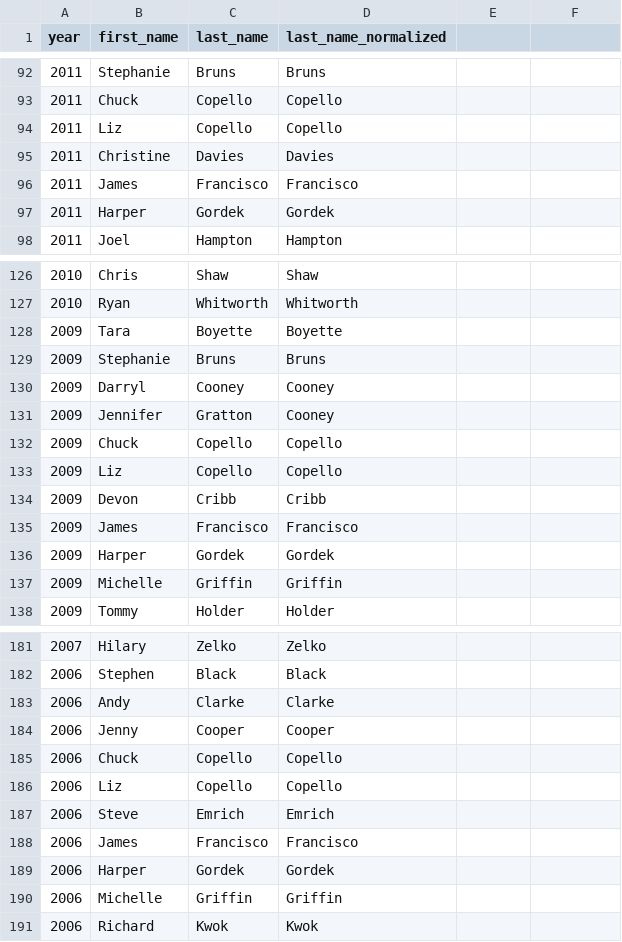
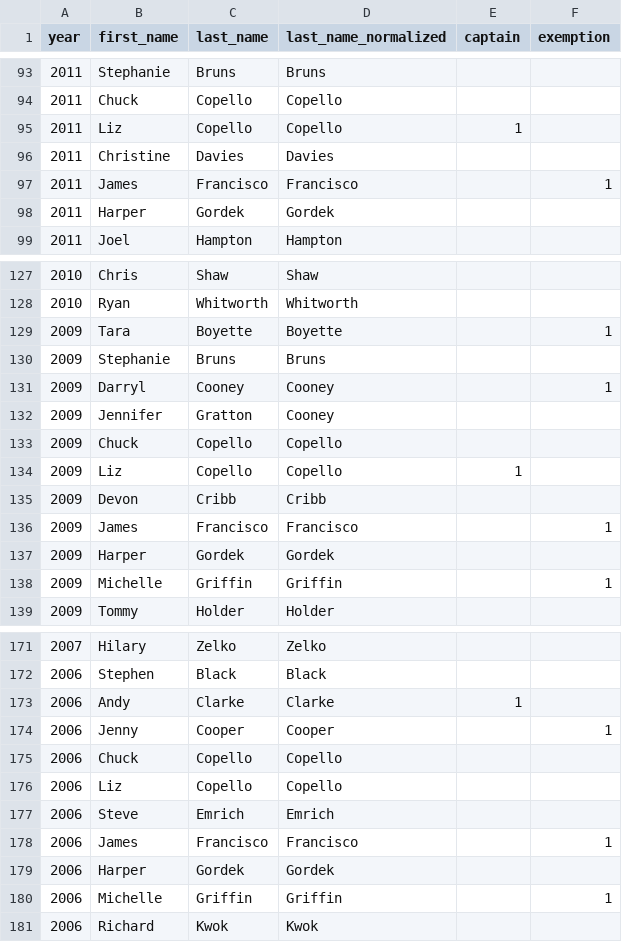
Before and after one commit to standarderrors/standarderrors.github.io, a TSV file: data/players.tsv, drawn as a sheet; only a part is shown, gaps mark what is left out; the diff covers the shown part only.

Commit message:
Added captain and exemption fields to the players data file, and fixed a couple of bugs in it.

```diff
--- a/data/players.tsv
+++ b/data/players.tsv
@@ -1 +1 @@
-year	first_name	last_name	last_name_normalized
+year	first_name	last_name	last_name_normalized	captain	exemption
@@ -94 +95 @@ year	first_name	last_name	last_name_normalized
-2011	Liz	Copello	Copello
+2011	Liz	Copello	Copello	1	
@@ -96 +97 @@ year	first_name	last_name	last_name_normalized
-2011	James	Francisco	Francisco
+2011	James	Francisco	Francisco		1
@@ -128 +129 @@ year	first_name	last_name	last_name_normalized
-2009	Tara	Boyette	Boyette
+2009	Tara	Boyette	Boyette		1
@@ -130 +131 @@ year	first_name	last_name	last_name_normalized
-2009	Darryl	Cooney	Cooney
+2009	Darryl	Cooney	Cooney		1
@@ -133 +134 @@ year	first_name	last_name	last_name_normalized
-2009	Liz	Copello	Copello
+2009	Liz	Copello	Copello	1	
@@ -135 +136 @@ year	first_name	last_name	last_name_normalized
-2009	James	Francisco	Francisco
+2009	James	Francisco	Francisco		1
@@ -137 +138 @@ year	first_name	last_name	last_name_normalized
-2009	Michelle	Griffin	Griffin
+2009	Michelle	Griffin	Griffin		1
@@ -183,2 +173,2 @@ year	first_name	last_name	last_name_normalized
-2006	Andy	Clarke	Clarke
-2006	Jenny	Cooper	Cooper
+2006	Andy	Clarke	Clarke	1	
+2006	Jenny	Cooper	Cooper		1
@@ -188 +178 @@ year	first_name	last_name	last_name_normalized
-2006	James	Francisco	Francisco
+2006	James	Francisco	Francisco		1
@@ -190 +180 @@ year	first_name	last_name	last_name_normalized
-2006	Michelle	Griffin	Griffin
+2006	Michelle	Griffin	Griffin		1
```
Also changed, not shown: 1 added row, 11 removed rows and 33 edited cells elsewhere in this file.
